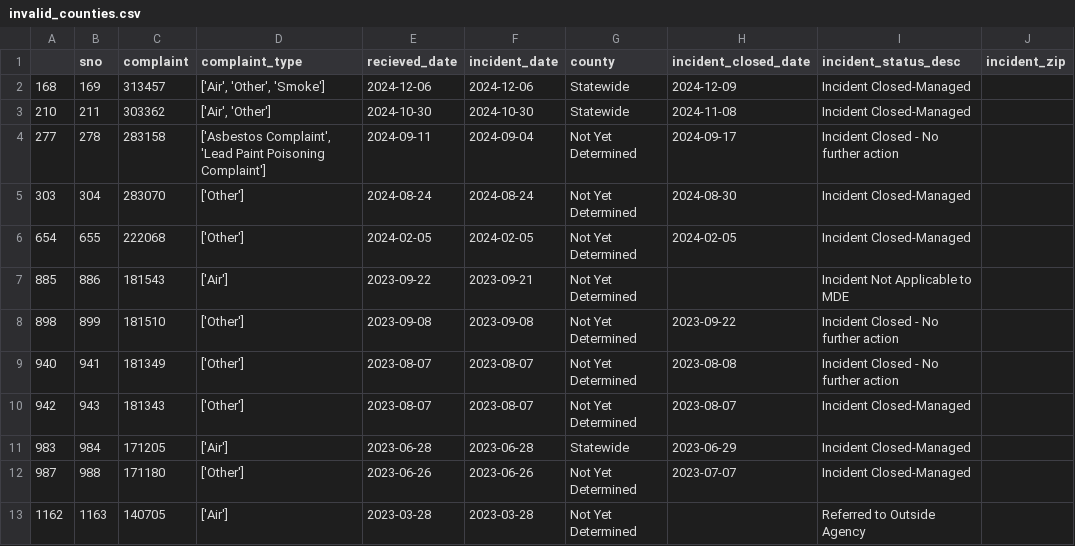
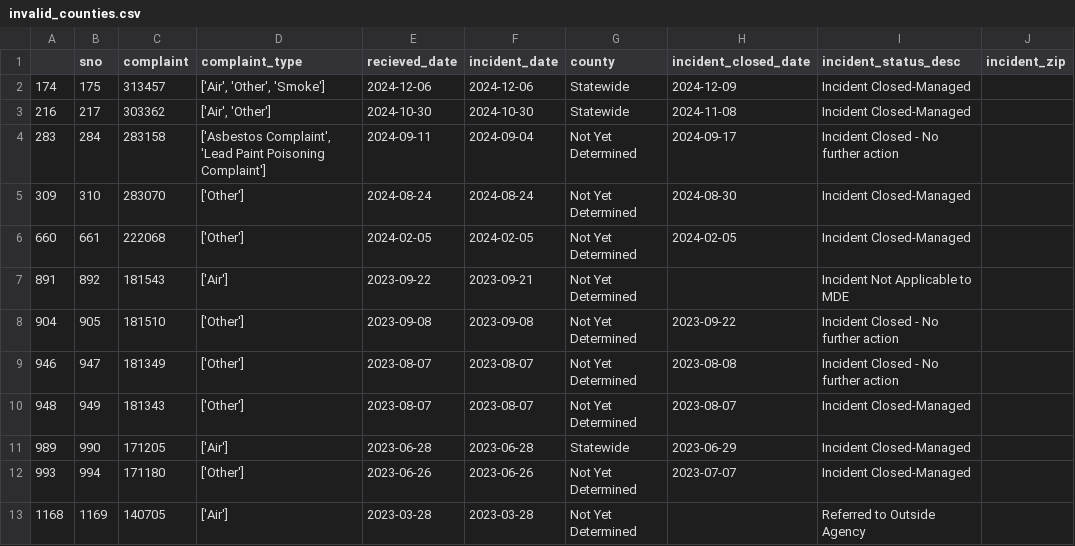
Before and after one commit to shmcminn/live-nicar-pipeline, a CSV file: exported_data/invalid_counties.csv, drawn as a sheet.

```diff
--- a/exported_data/invalid_counties.csv
+++ b/exported_data/invalid_counties.csv
@@ -1,13 +1,13 @@
 ,sno,complaint,complaint_type,recieved_date,incident_date,county,incident_closed_date,incident_status_desc,incident_zip
-168,169,313457,"['Air', 'Other', 'Smoke']",2024-12-06,2024-12-06,Statewide,2024-12-09,Incident Closed-Managed,
-210,211,303362,"['Air', 'Other']",2024-10-30,2024-10-30,Statewide,2024-11-08,Incident Closed-Managed,
-277,278,283158,"['Asbestos Complaint', 'Lead Paint Poisoning Complaint']",2024-09-11,2024-09-04,Not Yet Determined,2024-09-17,Incident Closed - No further action,
-303,304,283070,['Other'],2024-08-24,2024-08-24,Not Yet Determined,2024-08-30,Incident Closed-Managed,
-654,655,222068,['Other'],2024-02-05,2024-02-05,Not Yet Determined,2024-02-05,Incident Closed-Managed,
-885,886,181543,['Air'],2023-09-22,2023-09-21,Not Yet Determined,,Incident Not Applicable to MDE,
-898,899,181510,['Other'],2023-09-08,2023-09-08,Not Yet Determined,2023-09-22,Incident Closed - No further action,
-940,941,181349,['Other'],2023-08-07,2023-08-07,Not Yet Determined,2023-08-08,Incident Closed - No further action,
-942,943,181343,['Other'],2023-08-07,2023-08-07,Not Yet Determined,2023-08-07,Incident Closed-Managed,
-983,984,171205,['Air'],2023-06-28,2023-06-28,Statewide,2023-06-29,Incident Closed-Managed,
-987,988,171180,['Other'],2023-06-26,2023-06-26,Not Yet Determined,2023-07-07,Incident Closed-Managed,
-1162,1163,140705,['Air'],2023-03-28,2023-03-28,Not Yet Determined,,Referred to Outside Agency,
+174,175,313457,"['Air', 'Other', 'Smoke']",2024-12-06,2024-12-06,Statewide,2024-12-09,Incident Closed-Managed,
+216,217,303362,"['Air', 'Other']",2024-10-30,2024-10-30,Statewide,2024-11-08,Incident Closed-Managed,
+283,284,283158,"['Asbestos Complaint', 'Lead Paint Poisoning Complaint']",2024-09-11,2024-09-04,Not Yet Determined,2024-09-17,Incident Closed - No further action,
+309,310,283070,['Other'],2024-08-24,2024-08-24,Not Yet Determined,2024-08-30,Incident Closed-Managed,
+660,661,222068,['Other'],2024-02-05,2024-02-05,Not Yet Determined,2024-02-05,Incident Closed-Managed,
+891,892,181543,['Air'],2023-09-22,2023-09-21,Not Yet Determined,,Incident Not Applicable to MDE,
+904,905,181510,['Other'],2023-09-08,2023-09-08,Not Yet Determined,2023-09-22,Incident Closed - No further action,
+946,947,181349,['Other'],2023-08-07,2023-08-07,Not Yet Determined,2023-08-08,Incident Closed - No further action,
+948,949,181343,['Other'],2023-08-07,2023-08-07,Not Yet Determined,2023-08-07,Incident Closed-Managed,
+989,990,171205,['Air'],2023-06-28,2023-06-28,Statewide,2023-06-29,Incident Closed-Managed,
+993,994,171180,['Other'],2023-06-26,2023-06-26,Not Yet Determined,2023-07-07,Incident Closed-Managed,
+1168,1169,140705,['Air'],2023-03-28,2023-03-28,Not Yet Determined,,Referred to Outside Agency,
```
Also changed, not shown: exported_data/all_complaints.csv, exported_data/complaint_type_frequency.csv, 1 other file.
